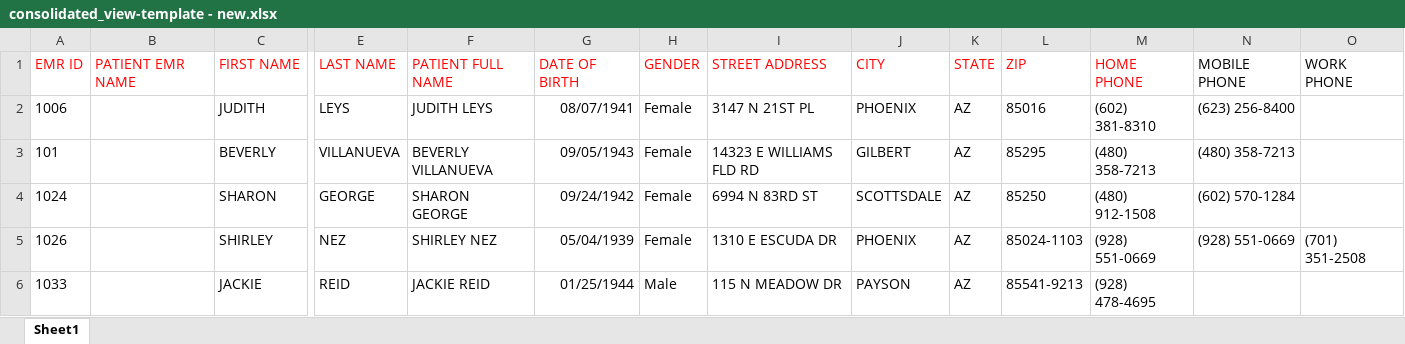
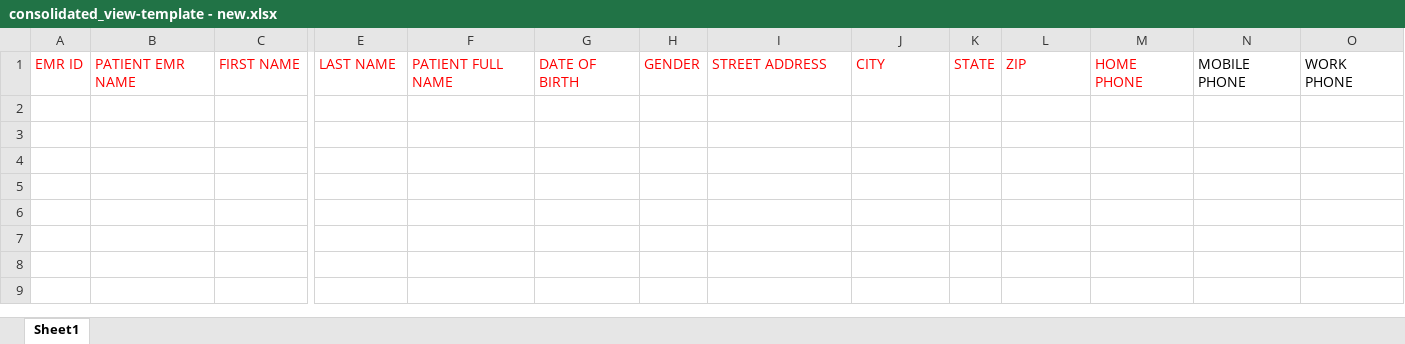
Before and after one commit to gbalaji-hbox/medical_db, an Excel workbook: src/XHI/template/consolidated_view-template - new.xlsx, sheet Sheet1, drawn as a sheet; only a part is shown, gaps mark what is left out; values as stored, in another font and other column widths than the file's, no borders; table styles not drawn; rows hold the shown columns only; the diff names each change by its address in the sheet, - before the commit and + after, or states it on an @@ line.

```diff
--- a/src/XHI/template/consolidated_view-template - new.xlsx (sheet Sheet1)
+++ b/src/XHI/template/consolidated_view-template - new.xlsx (sheet Sheet1)
-row 2: 1006 |  | JUDITH | LEYS | JUDITH LEYS | 08/07/1941 | Female | 3147 N 21ST PL | PHOENIX | AZ | 85016 | (602) 381-8310 | (623) 256-8400
-row 3: 101 |  | BEVERLY | VILLANUEVA | BEVERLY VILLANUEVA | 09/05/1943 | Female | 14323 E WILLIAMS FLD RD | GILBERT | AZ | 85295 | (480) 358-7213 | (480) 358-7213
-row 4: 1024 |  | SHARON | GEORGE | SHARON GEORGE | 09/24/1942 | Female | 6994 N 83RD ST | SCOTTSDALE | AZ | 85250 | (480) 912-1508 | (602) 570-1284
-row 5: 1026 |  | SHIRLEY | NEZ | SHIRLEY NEZ | 05/04/1939 | Female | 1310 E ESCUDA DR | PHOENIX | AZ | 85024-1103 | (928) 551-0669 | (928) 551-0669 | (701) 351-2508
-row 6: 1033 |  | JACKIE | REID | JACKIE REID | 01/25/1944 | Male | 115 N MEADOW DR | PAYSON | AZ | 85541-9213 | (928) 478-4695
```
Also changed, not shown: 19 other files.
